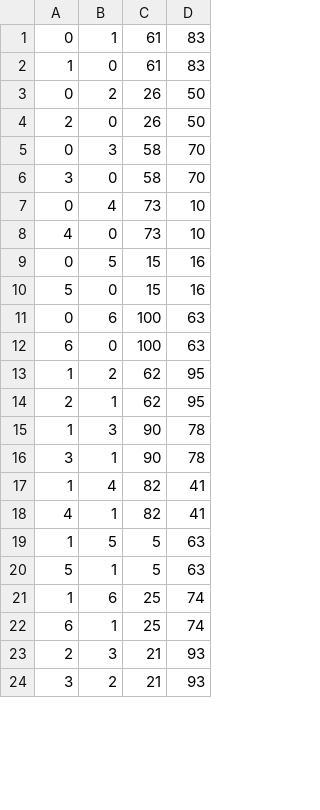
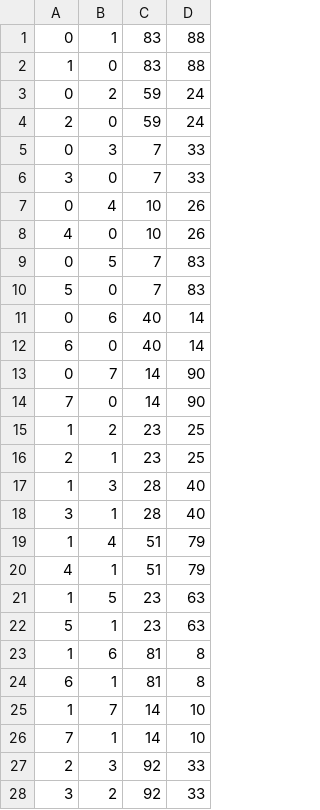
Before and after one commit to AnirbanHFX/AIFA_MultiObjective_Optim, a CSV file: input/tsp_final_edges.csv, drawn as a sheet; only a part is shown; the diff covers the shown part only.

```diff
--- a/input/tsp_final_edges.csv
+++ b/input/tsp_final_edges.csv
@@ -1,24 +1,28 @@
-0,1,61,83
-1,0,61,83
-0,2,26,50
-2,0,26,50
-0,3,58,70
-3,0,58,70
-0,4,73,10
-4,0,73,10
-0,5,15,16
-5,0,15,16
-0,6,100,63
-6,0,100,63
-1,2,62,95
-2,1,62,95
-1,3,90,78
-3,1,90,78
-1,4,82,41
-4,1,82,41
-1,5,5,63
-5,1,5,63
-1,6,25,74
-6,1,25,74
-2,3,21,93
-3,2,21,93
+0,1,83,88
+1,0,83,88
+0,2,59,24
+2,0,59,24
+0,3,7,33
+3,0,7,33
+0,4,10,26
+4,0,10,26
+0,5,7,83
+5,0,7,83
+0,6,40,14
+6,0,40,14
+0,7,14,90
+7,0,14,90
+1,2,23,25
+2,1,23,25
+1,3,28,40
+3,1,28,40
+1,4,51,79
+4,1,51,79
+1,5,23,63
+5,1,23,63
+1,6,81,8
+6,1,81,8
+1,7,14,10
+7,1,14,10
+2,3,92,33
+3,2,92,33
```
Also changed, not shown: 10 added rows and 36 edited cells elsewhere in this file, 1 other file.
